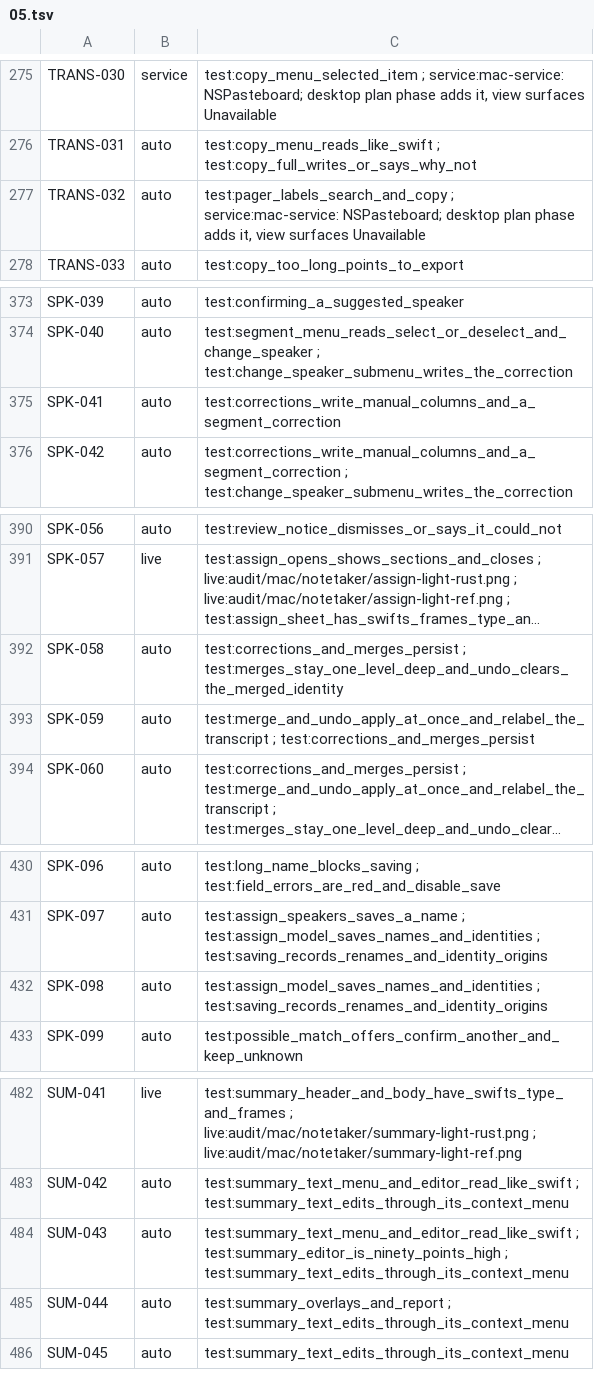
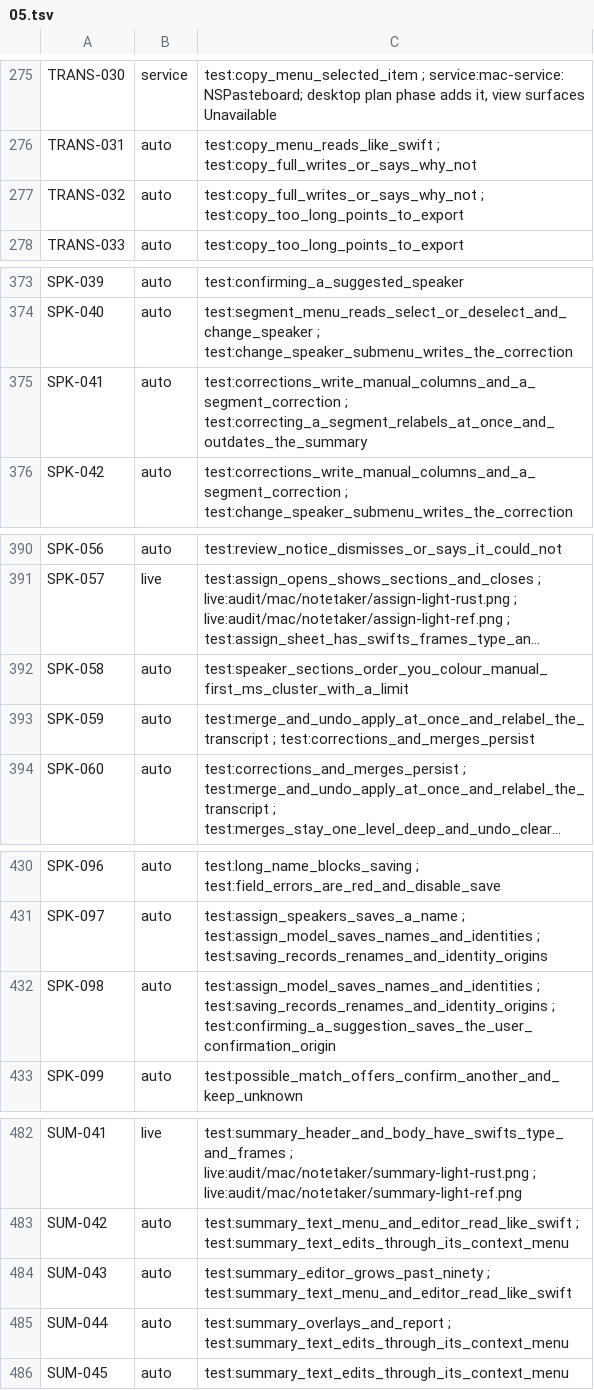
Before and after one commit to brunovskyoliver/local_flow, a TSV file: specs/024-gpui-desktop-views/inventory/status/05.tsv, drawn as a sheet; only a part is shown, gaps mark what is left out; long unchanged cells end in …; the diff covers the shown part only; the diff names each change by its address in the sheet, - before the commit and + after, or states it on an @@ line.

```diff
--- a/specs/024-gpui-desktop-views/inventory/status/05.tsv
+++ b/specs/024-gpui-desktop-views/inventory/status/05.tsv
-C277: test:pager_labels_search_and_copy ; service:mac-service: NSPasteboard; desktop plan phase adds it, view surfaces Unavailable
+C277: test:copy_full_writes_or_says_why_not ; test:copy_too_long_points_to_export
-C375: test:corrections_write_manual_columns_and_a_segment_correction
+C375: test:corrections_write_manual_columns_and_a_segment_correction ; test:correcting_a_segment_relabels_at_once_and_outdates_the_summary
-C392: test:corrections_and_merges_persist ; test:merges_stay_one_level_deep_and_undo_clears_the_merged_identity
+C392: test:speaker_sections_order_you_colour_manual_first_ms_cluster_with_a_limit
-C432: …; test:saving_records_renames_and_identity_origins
+C432: …; test:saving_records_renames_and_identity_origins ; test:confirming_a_suggestion_saves_the_user_confirmation_origin
-C484: test:summary_text_menu_and_editor_read_like_swift ; test:summary_editor_is_ninety_points_high ; test:summary_text_edits_through_its_context_menu
+C484: test:summary_editor_grows_past_ninety ; test:summary_text_menu_and_editor_read_like_swift
```
Also changed, not shown: 16 edited cells elsewhere in this file, 8 other files.
